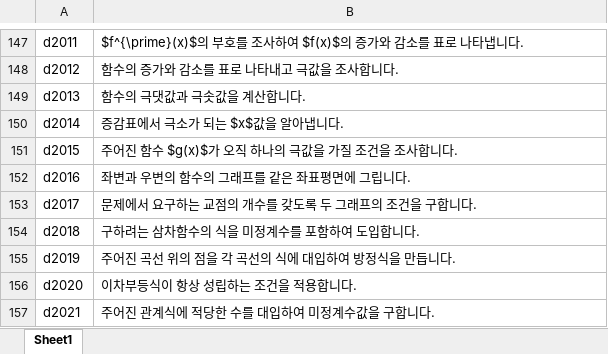
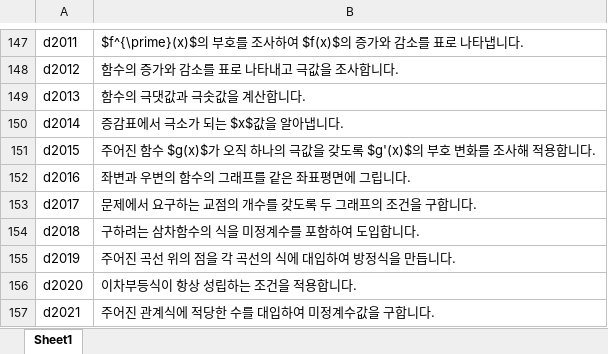
Before and after one commit to sheomonger/BuildingBlocks_2022KCSAT, an Excel workbook: key_buildingBlock_pairs.xlsx, sheet Sheet1, drawn as a sheet; only a part is shown, gaps mark what is left out; values as stored, in another font and other column widths than the file's, no borders; the diff names each change by its address in the sheet, - before the commit and + after, or states it on an @@ line.

Commit message:
modified 32106 and key-val pairs up to common prob20

```diff
--- a/key_buildingBlock_pairs.xlsx (sheet Sheet1)
+++ b/key_buildingBlock_pairs.xlsx (sheet Sheet1)
-B151: …극값을 가질 조건을 조사합니다.
+B151: …극값을 갖도록 $g'(x)$의 부호 변화를 조사해 적용합니다.
```
Also changed, not shown: 1 other file.
